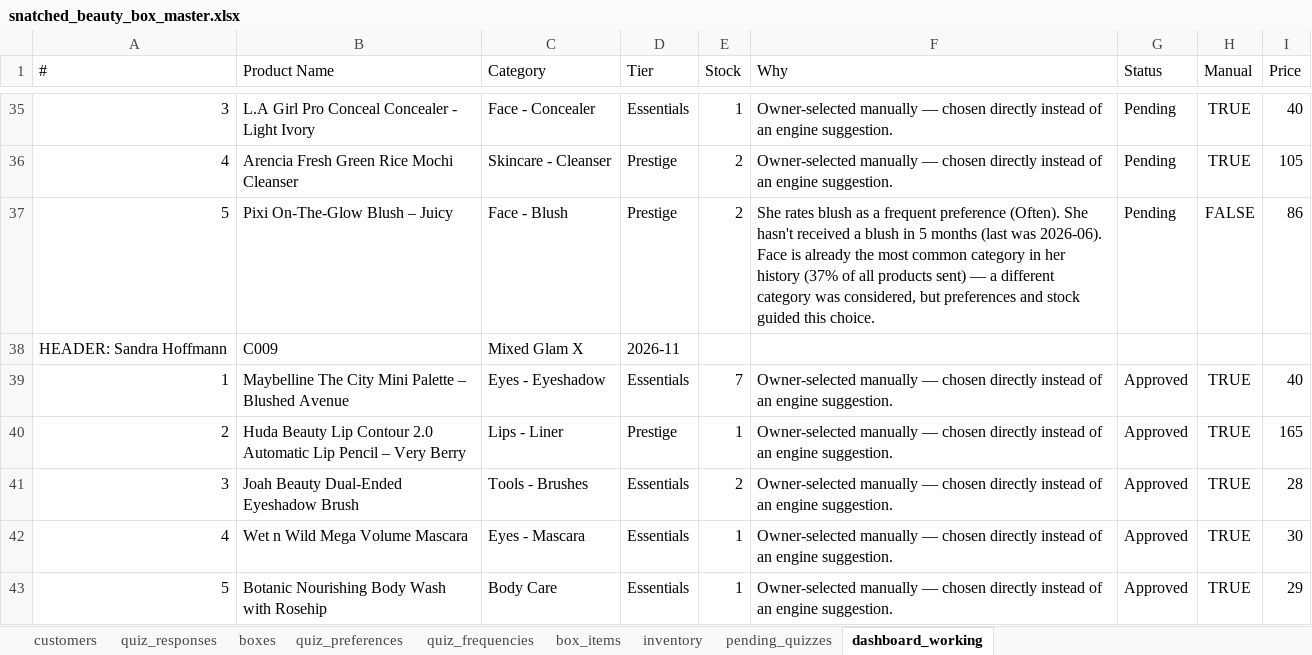
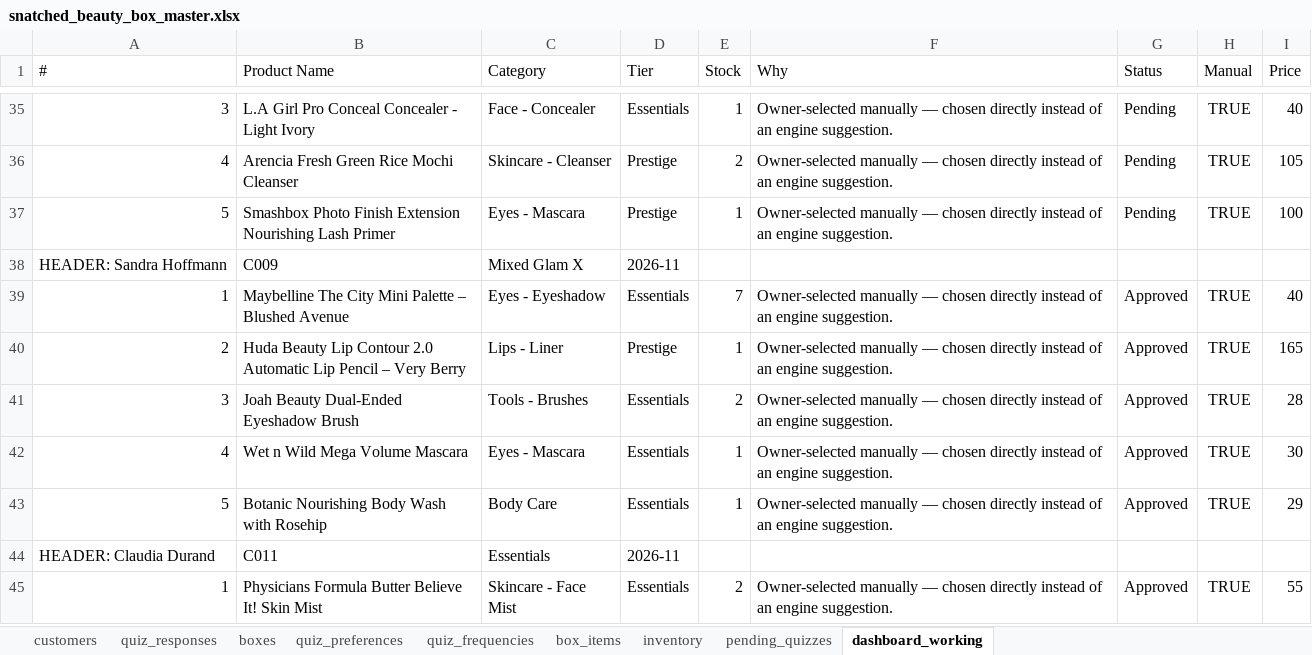
Before and after one commit to anisanaeem2994-bot/snatched-recommend-engine, an Excel workbook: snatched_beauty_box_master.xlsx, sheet dashboard_working, drawn as a sheet; only a part is shown, gaps mark what is left out; the shorter side is filled out with more unchanged rows; values as stored, in another font and other column widths than the file's, no borders; removed rows and columns are numbered as before the commit, all else as after; the diff names each change by its address in the sheet, - before the commit and + after, or states it on an @@ line.

Commit message:
Auto-save after approval/change

```diff
--- a/snatched_beauty_box_master.xlsx (sheet dashboard_working)
+++ b/snatched_beauty_box_master.xlsx (sheet dashboard_working)
-row 37: 5 | Pixi On-The-Glow Blush – Juicy | Face - Blush | Prestige | 2 | She rates blush as a frequent preference (Often). She hasn't received a blush in 5 months (last was 2026-06). Face is already the most common category in her history (37% of all products sent) — a different category was considered, but preferences and stock guided this choice. | Pending | FALSE | 86
+row 37: 5 | Smashbox Photo Finish Extension Nourishing Lash Primer | Eyes - Mascara | Prestige | 1 | Owner-selected manually — chosen directly instead of an engine suggestion. | Pending | TRUE | 100
```
